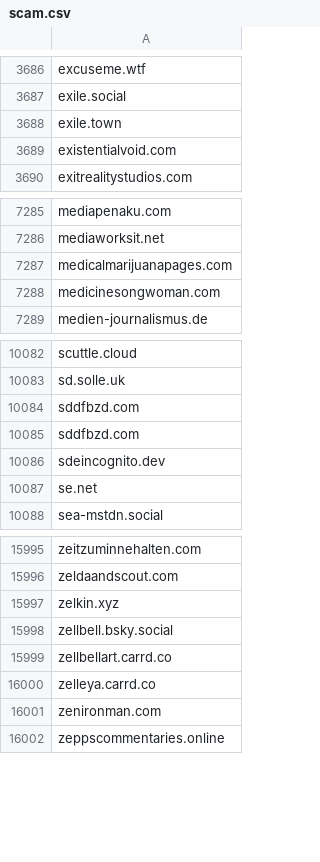
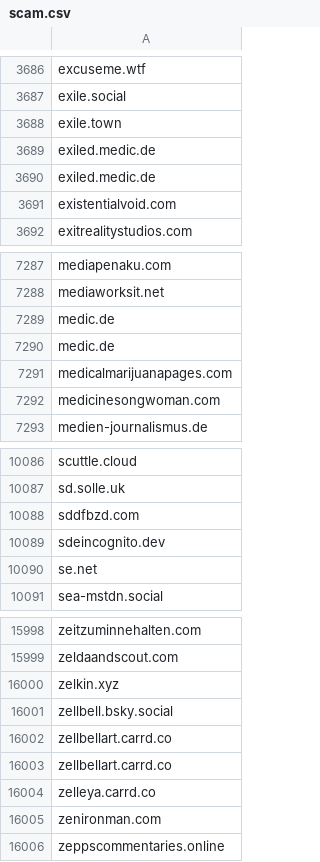
Before and after one commit to avidansternberg/project-blocklist, a CSV file: domain_lists/scam.csv, drawn as a sheet; only a part is shown, gaps mark what is left out.

Commit message:
Add scam, hate-and-junk, neofascism

```diff
--- a/domain_lists/scam.csv
+++ b/domain_lists/scam.csv
@@ -3688,2 +3688,4 @@ exile.social
 exile.town
+exiled.medic.de
+exiled.medic.de
 existentialvoid.com
@@ -7286,2 +7288,4 @@ mediapenaku.com
 mediaworksit.net
+medic.de
+medic.de
 medicalmarijuanapages.com
@@ -10084,3 +10088,2 @@ sd.solle.uk
 sddfbzd.com
-sddfbzd.com
 sdeincognito.dev
@@ -15998,2 +16001,3 @@ zelkin.xyz
 zellbell.bsky.social
+zellbellart.carrd.co
 zellbellart.carrd.co
```
Also changed, not shown: domain_lists/hate-and-junk.csv, domain_lists/neofascism.csv, 3 other files.
